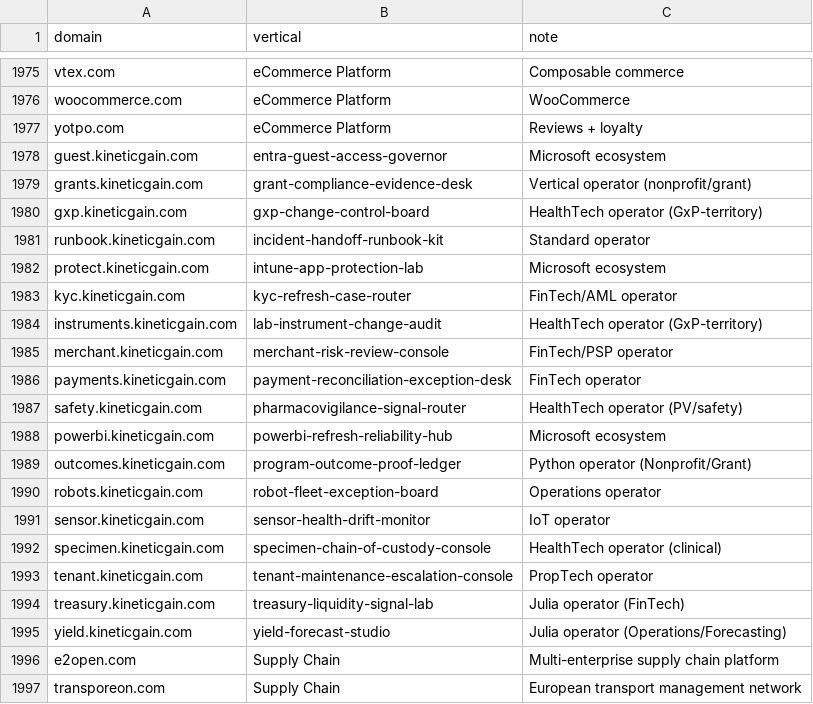
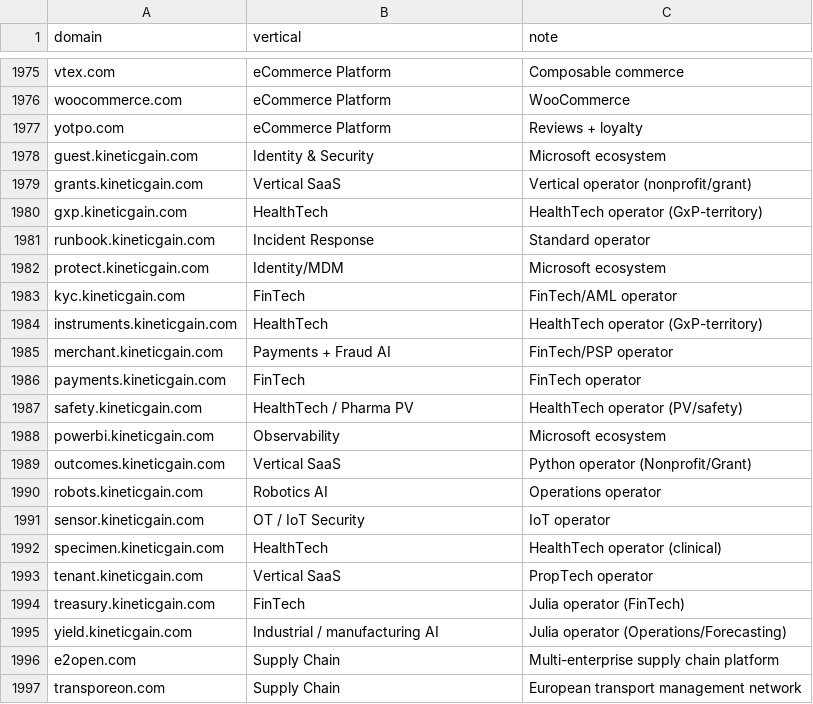
Before and after one commit to mizcausevic-dev/procurement-pulse-engine, a CSV file: universe.csv, drawn as a sheet; only a part is shown, gaps mark what is left out; the diff covers the shown part only.

Commit message:
data(universe): reclassify ~50 singleton repo-name-as-vertical entries to canonical vertical categories (data quality cleanup)

```diff
--- a/universe.csv
+++ b/universe.csv
@@ -1977,20 +1977,20 @@ woocommerce.com,eCommerce Platform,WooCommerce
 yotpo.com,eCommerce Platform,Reviews + loyalty
-guest.kineticgain.com,entra-guest-access-governor,Microsoft ecosystem
-grants.kineticgain.com,grant-compliance-evidence-desk,Vertical operator (nonprofit/grant)
-gxp.kineticgain.com,gxp-change-control-board,HealthTech operator (GxP-territory)
-runbook.kineticgain.com,incident-handoff-runbook-kit,Standard operator
-protect.kineticgain.com,intune-app-protection-lab,Microsoft ecosystem
-kyc.kineticgain.com,kyc-refresh-case-router,FinTech/AML operator
-instruments.kineticgain.com,lab-instrument-change-audit,HealthTech operator (GxP-territory)
-merchant.kineticgain.com,merchant-risk-review-console,FinTech/PSP operator
-payments.kineticgain.com,payment-reconciliation-exception-desk,FinTech operator
-safety.kineticgain.com,pharmacovigilance-signal-router,HealthTech operator (PV/safety)
-powerbi.kineticgain.com,powerbi-refresh-reliability-hub,Microsoft ecosystem
-outcomes.kineticgain.com,program-outcome-proof-ledger,Python operator (Nonprofit/Grant)
-robots.kineticgain.com,robot-fleet-exception-board,Operations operator
-sensor.kineticgain.com,sensor-health-drift-monitor,IoT operator
-specimen.kineticgain.com,specimen-chain-of-custody-console,HealthTech operator (clinical)
-tenant.kineticgain.com,tenant-maintenance-escalation-console,PropTech operator
-treasury.kineticgain.com,treasury-liquidity-signal-lab,Julia operator (FinTech)
-yield.kineticgain.com,yield-forecast-studio,Julia operator (Operations/Forecasting)
+guest.kineticgain.com,Identity & Security,Microsoft ecosystem
+grants.kineticgain.com,Vertical SaaS,Vertical operator (nonprofit/grant)
+gxp.kineticgain.com,HealthTech,HealthTech operator (GxP-territory)
+runbook.kineticgain.com,Incident Response,Standard operator
+protect.kineticgain.com,Identity/MDM,Microsoft ecosystem
+kyc.kineticgain.com,FinTech,FinTech/AML operator
+instruments.kineticgain.com,HealthTech,HealthTech operator (GxP-territory)
+merchant.kineticgain.com,Payments + Fraud AI,FinTech/PSP operator
+payments.kineticgain.com,FinTech,FinTech operator
+safety.kineticgain.com,HealthTech / Pharma PV,HealthTech operator (PV/safety)
+powerbi.kineticgain.com,Observability,Microsoft ecosystem
+outcomes.kineticgain.com,Vertical SaaS,Python operator (Nonprofit/Grant)
+robots.kineticgain.com,Robotics AI,Operations operator
+sensor.kineticgain.com,OT / IoT Security,IoT operator
+specimen.kineticgain.com,HealthTech,HealthTech operator (clinical)
+tenant.kineticgain.com,Vertical SaaS,PropTech operator
+treasury.kineticgain.com,FinTech,Julia operator (FinTech)
+yield.kineticgain.com,Industrial / manufacturing AI,Julia operator (Operations/Forecasting)
 e2open.com,Supply Chain,Multi-enterprise supply chain platform
```
Also changed, not shown: 12 edited cells elsewhere in this file.
